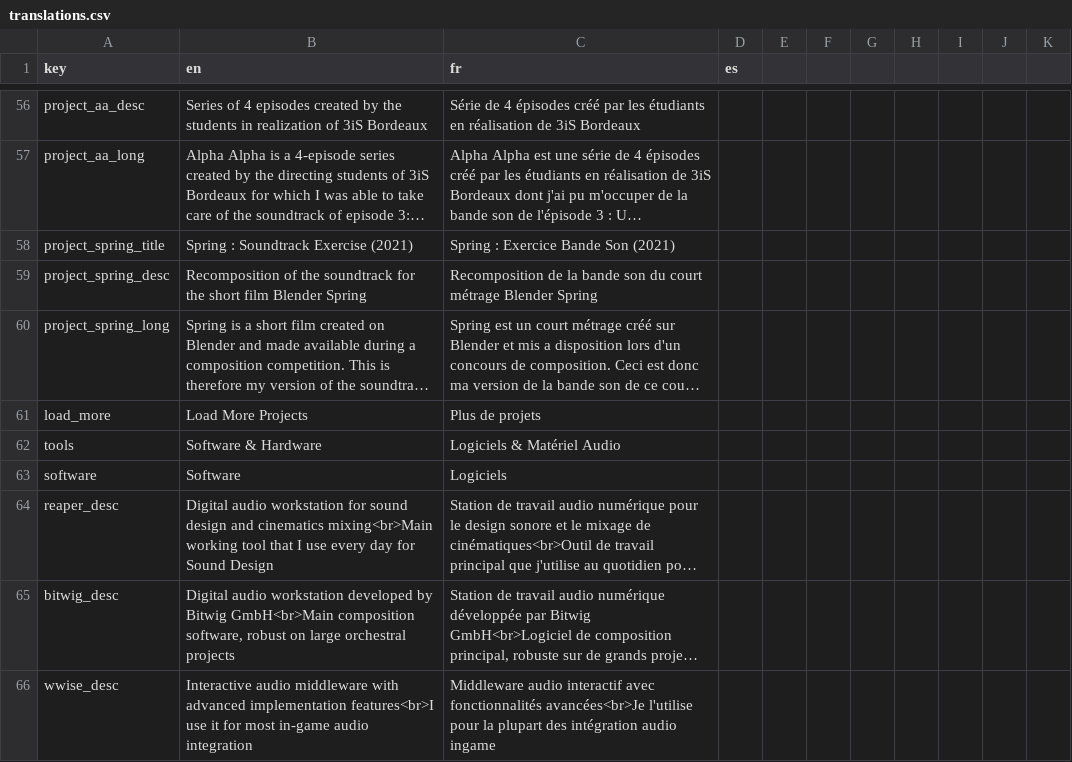
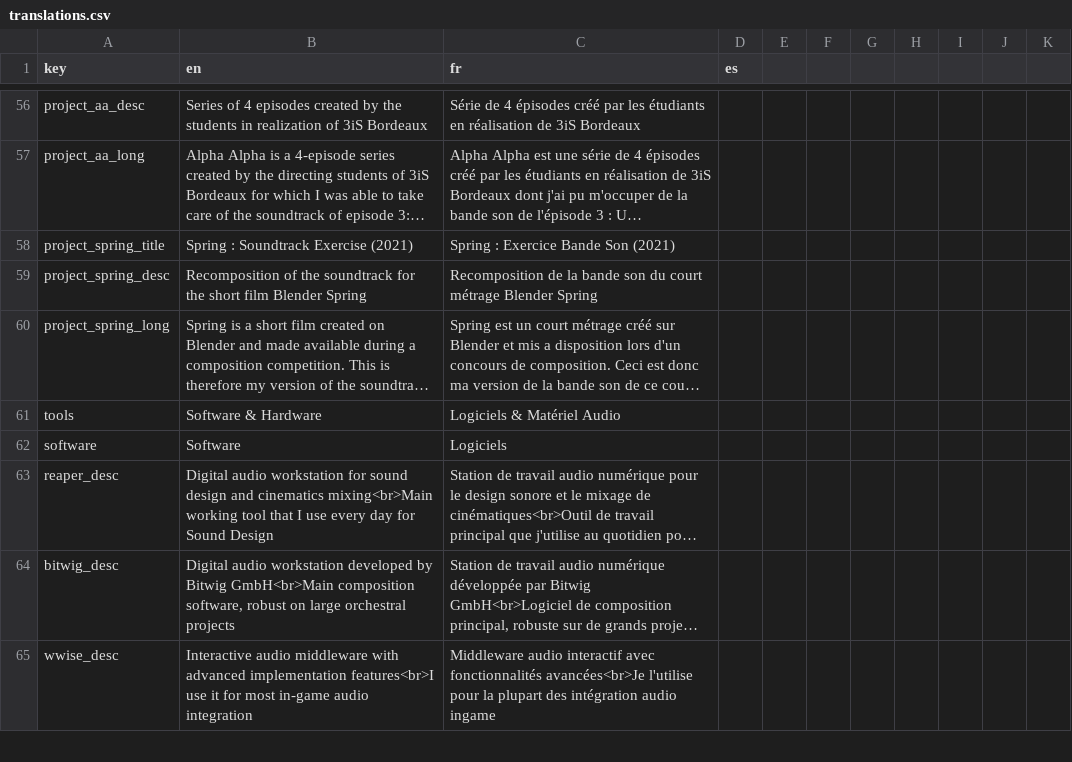
Before and after one commit to DavidTourdotFuentes/davidtourdotfuentes.github.io, a CSV file: translations.csv, drawn as a sheet; only a part is shown, gaps mark what is left out; long unchanged cells end in …; removed rows and columns are numbered as before the commit, all else as after; the diff covers the shown part only; the diff names each change by its address in the sheet, - before the commit and + after, or states it on an @@ line.

```diff
--- a/translations.csv
+++ b/translations.csv
-row 61: load_more | Load More Projects | Plus de projets
```
Also changed, not shown: 31 added rows elsewhere in this file, 12 other files.
